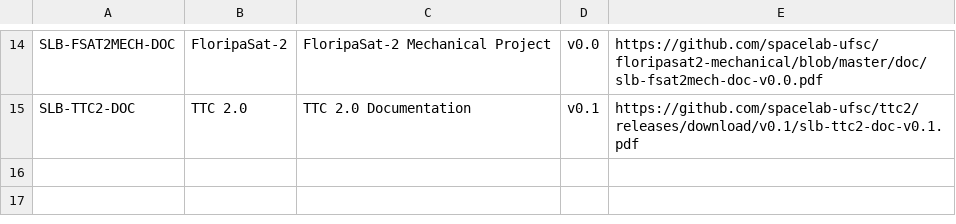
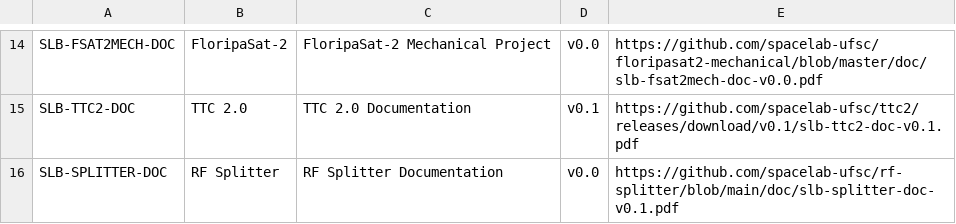
Before and after one commit to spacelab-ufsc/docs-tracking, a CSV file: docs.csv, drawn as a sheet; only a part is shown, gaps mark what is left out.

Commit message:
Adding the RF Splitter documentation to the list

```diff
--- a/docs.csv
+++ b/docs.csv
@@ -15 +15,2 @@
 "SLB-TTC2-DOC","TTC 2.0","TTC 2.0 Documentation","v0.1","https://github.com/spacelab-ufsc/ttc2/releases/download/v0.1/slb-ttc2-doc-v0.1.pdf"
+"SLB-SPLITTER-DOC","RF Splitter","RF Splitter Documentation","v0.0","https://github.com/spacelab-ufsc/rf-splitter/blob/main/doc/slb-splitter-doc-v0.1.pdf"
```
